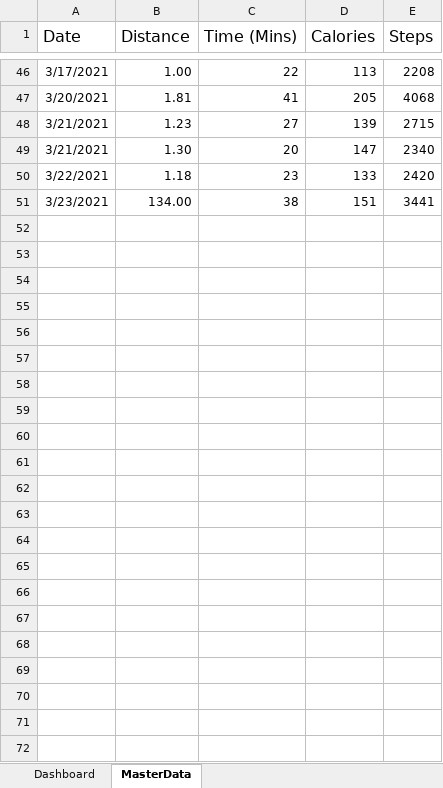
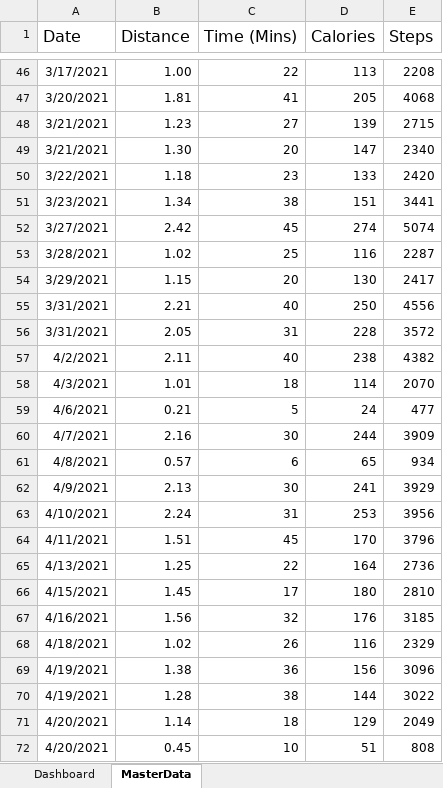
Before and after one commit to walkersoft/treadmill-excellence-vba, an Excel workbook: excel/treadmill-excel.xlsm, sheet MasterData, drawn as a sheet; only a part is shown, gaps mark what is left out; values as stored, in another font and other column widths than the file's, no borders; charts and pictures and table styles not drawn; the diff names each change by its address in the sheet, - before the commit and + after, or states it on an @@ line.

```diff
--- a/excel/treadmill-excel.xlsm (sheet MasterData)
+++ b/excel/treadmill-excel.xlsm (sheet MasterData)
-B51 (Distance): 134.00
+B51 (Distance): 1.34
+row 52: 3/27/2021 | 2.42 | 45 | 274 | 5074
+row 53: 3/28/2021 | 1.02 | 25 | 116 | 2287
+row 54: 3/29/2021 | 1.15 | 20 | 130 | 2417
+row 55: 3/31/2021 | 2.21 | 40 | 250 | 4556
+row 56: 3/31/2021 | 2.05 | 31 | 228 | 3572
+row 57: 4/2/2021 | 2.11 | 40 | 238 | 4382
+row 58: 4/3/2021 | 1.01 | 18 | 114 | 2070
+row 59: 4/6/2021 | 0.21 | 5 | 24 | 477
+row 60: 4/7/2021 | 2.16 | 30 | 244 | 3909
+row 61: 4/8/2021 | 0.57 | 6 | 65 | 934
+row 62: 4/9/2021 | 2.13 | 30 | 241 | 3929
+row 63: 4/10/2021 | 2.24 | 31 | 253 | 3956
+row 64: 4/11/2021 | 1.51 | 45 | 170 | 3796
+row 65: 4/13/2021 | 1.25 | 22 | 164 | 2736
+row 66: 4/15/2021 | 1.45 | 17 | 180 | 2810
+row 67: 4/16/2021 | 1.56 | 32 | 176 | 3185
+row 68: 4/18/2021 | 1.02 | 26 | 116 | 2329
+row 69: 4/19/2021 | 1.38 | 36 | 156 | 3096
+row 70: 4/19/2021 | 1.28 | 38 | 144 | 3022
+row 71: 4/20/2021 | 1.14 | 18 | 129 | 2049
+row 72: 4/20/2021 | 0.45 | 10 | 51 | 808
```
Also changed, not shown: sheet Dashboard, charts or pictures, 3 other files.
